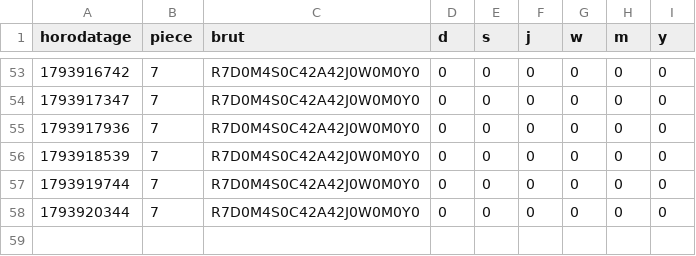
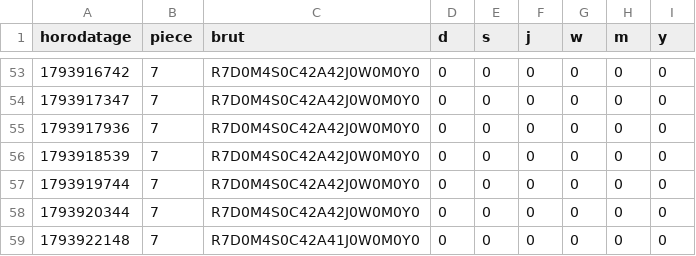
Before and after one commit to SOULMAN69110/Maison17, a CSV file: historique/etat-radiateur-2026-11.csv, drawn as a sheet; only a part is shown, gaps mark what is left out; the diff names each change by its address in the sheet, - before the commit and + after, or states it on an @@ line.

```diff
--- a/historique/etat-radiateur-2026-11.csv
+++ b/historique/etat-radiateur-2026-11.csv
+row 59: 1793922148 | 7 | R7D0M4S0C42A41J0W0M0Y0 | 0 | 0 | 0 | 0 | 0 | 0
```
Also changed, not shown: historique/chauffage-2026-11.csv, historique/mesures-2026-11.csv.
